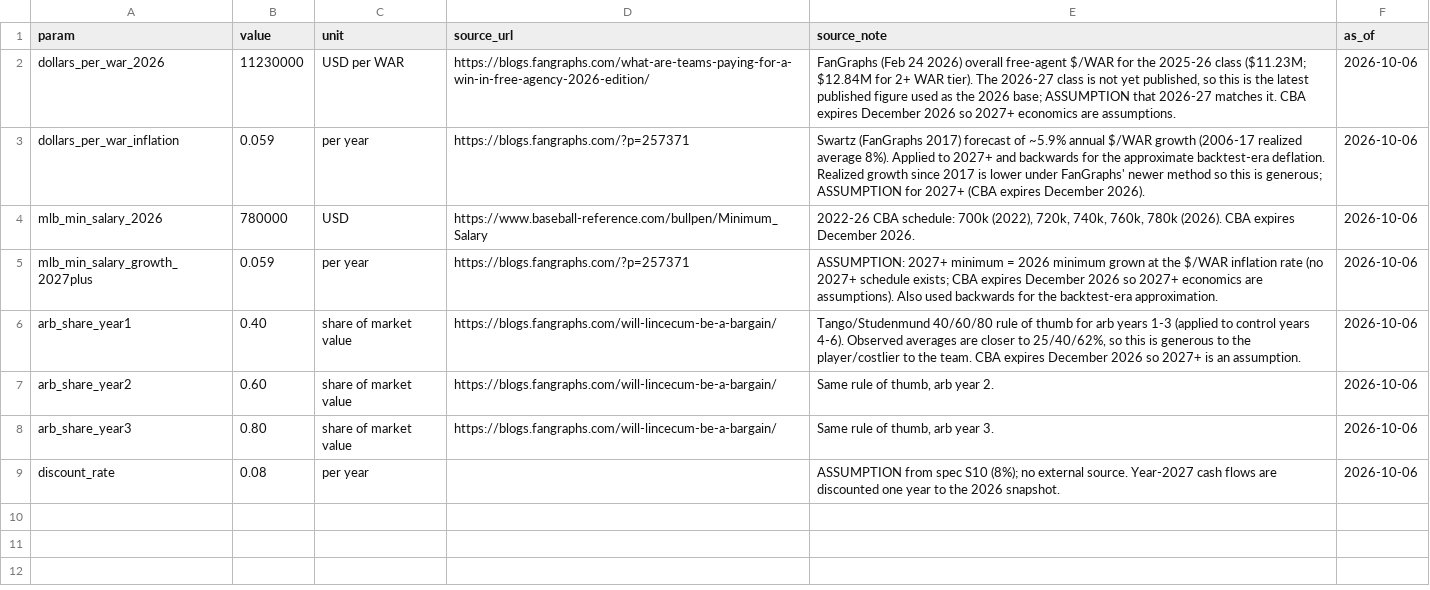
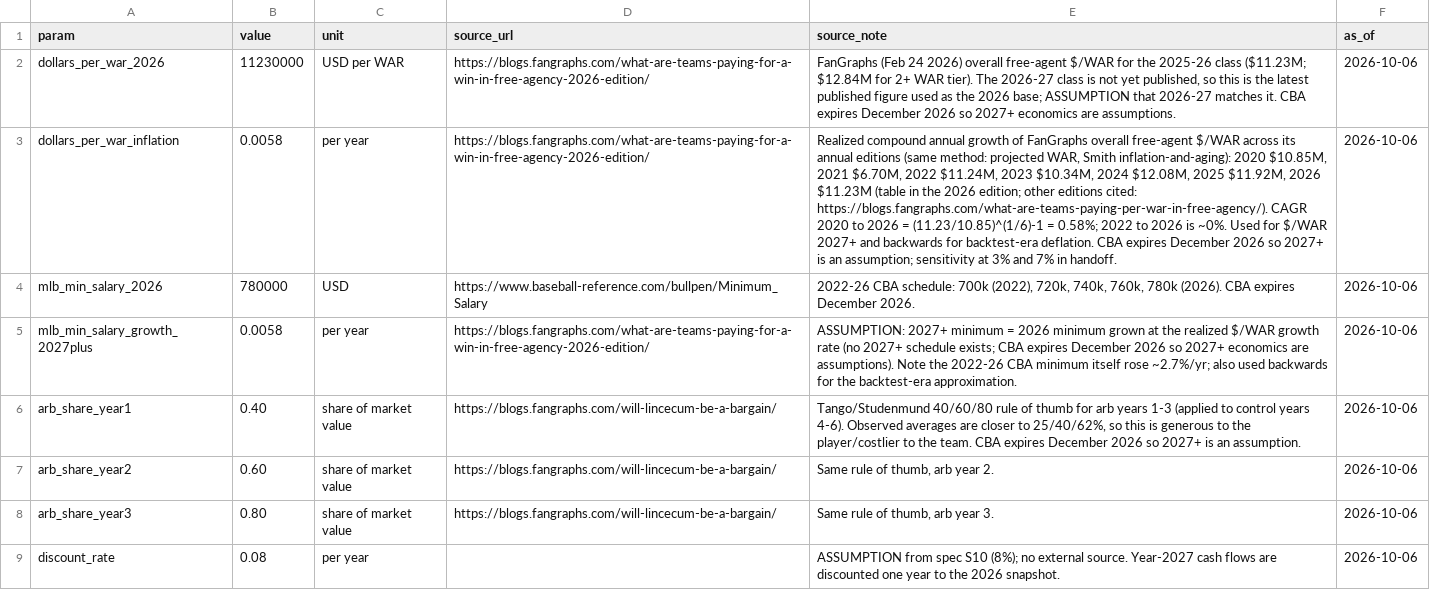
Before and after one commit to jackhuffardiii/milb-hitter-value, a CSV file: data/manual/dollar_params.csv, drawn as a sheet; the diff names each change by its address in the sheet, - before the commit and + after, or states it on an @@ line.

```diff
--- a/data/manual/dollar_params.csv
+++ b/data/manual/dollar_params.csv
-B3 (value): 0.059
+B3 (value): 0.0058
-D3 (source_url): https://blogs.fangraphs.com/?p=257371
+D3 (source_url): https://blogs.fangraphs.com/what-are-teams-paying-for-a-win-in-free-agency-2026-edition/
-E3 (source_note): Swartz (FanGraphs 2017) forecast of ~5.9% annual $/WAR growth (2006-17 realized average 8%). Applied to 2027+ and backwards for the approximate backtest-era deflation. Realized growth since 2017 is lower under FanGraphs' newer method so this is generous; ASSUMPTION for 2027+ (CBA expires December 2026).
+E3 (source_note): Realized compound annual growth of FanGraphs overall free-agent $/WAR across its annual editions (same method: projected WAR, Smith inflation-and-aging): 2020 $10.85M, 2021 $6.70M, 2022 $11.24M, 2023 $10.34M, 2024 $12.08M, 2025 $11.92M, 2026 $11.23M (table in the 2026 edition; other editions cited: https://blogs.fangraphs.com/what-are-teams-paying-per-war-in-free-agency/). CAGR 2020 to 2026 = (11.23/10.85)^(1/6)-1 = 0.58%; 2022 to 2026 is ~0%. Used for $/WAR 2027+ and backwards for backtest-era deflation. CBA expires December 2026 so 2027+ is an assumption; sensitivity at 3% and 7% in handoff.
-B5 (value): 0.059
+B5 (value): 0.0058
-D5 (source_url): https://blogs.fangraphs.com/?p=257371
+D5 (source_url): https://blogs.fangraphs.com/what-are-teams-paying-for-a-win-in-free-agency-2026-edition/
-E5 (source_note): …at the $/WAR inflation rate (no 2027+ schedule exists; CBA expires December 2026 so 2027+ economics are assumptions). Also used backwards…
+E5 (source_note): …at the realized $/WAR growth rate (no 2027+ schedule exists; CBA expires December 2026 so 2027+ economics are assumptions). Note the 2022-26 CBA minimum itself rose ~2.7%/yr; also used backwards…
```
Also changed, not shown: 4 other files.
